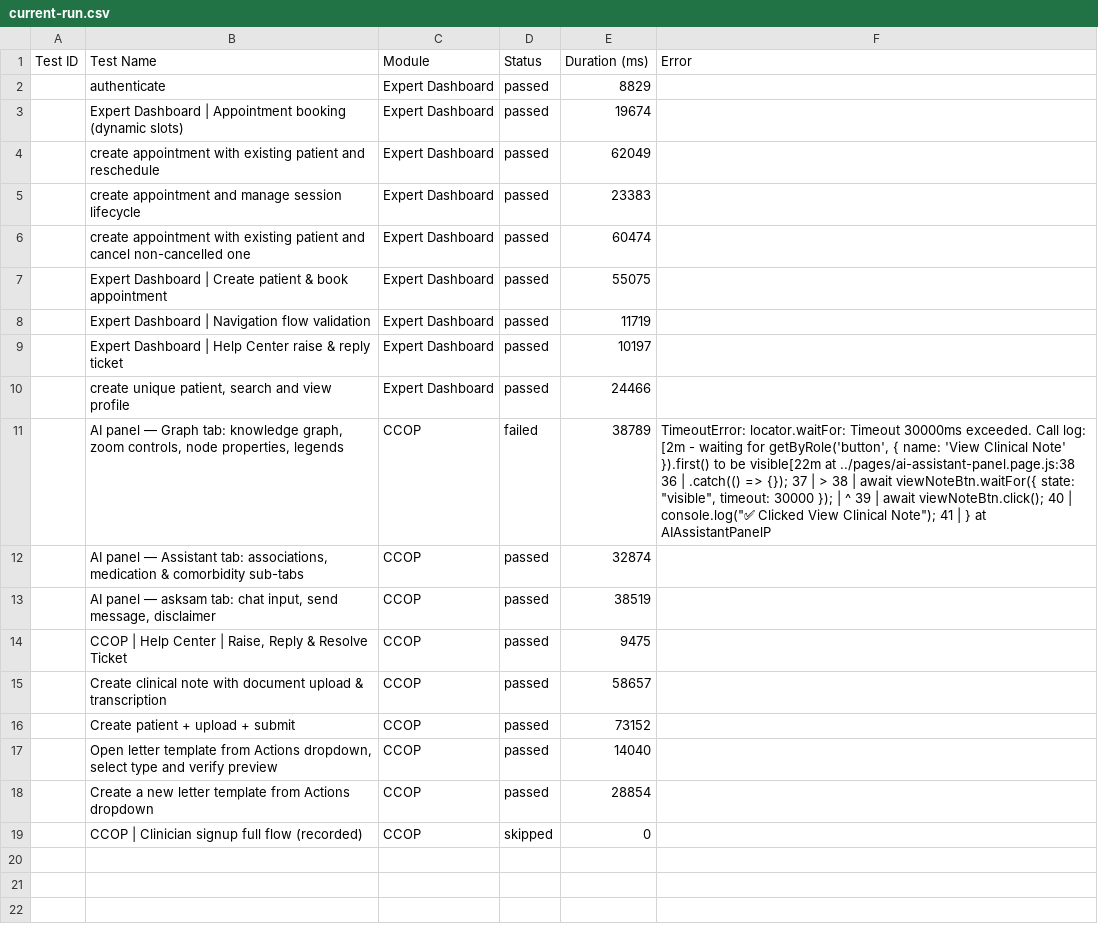
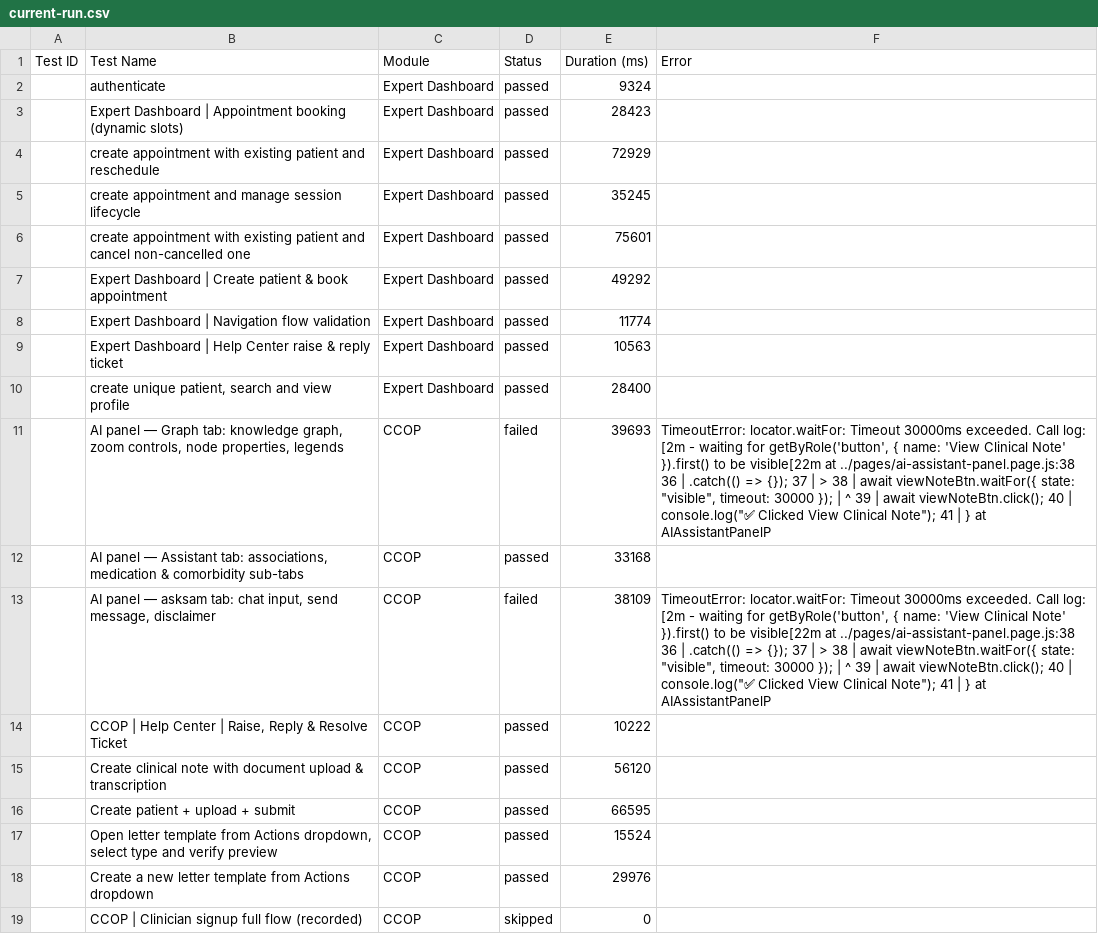
Before and after one commit to saira-uwc/asksam-playwright-reports, a CSV file: exports/current-run.csv, drawn as a sheet; the diff names each change by its address in the sheet, - before the commit and + after, or states it on an @@ line.

```diff
--- a/exports/current-run.csv
+++ b/exports/current-run.csv
-E2 (Duration (ms)): 8829
+E2 (Duration (ms)): 9324
-E3 (Duration (ms)): 19674
+E3 (Duration (ms)): 28423
-E4 (Duration (ms)): 62049
+E4 (Duration (ms)): 72929
-E5 (Duration (ms)): 23383
+E5 (Duration (ms)): 35245
-E6 (Duration (ms)): 60474
+E6 (Duration (ms)): 75601
-E7 (Duration (ms)): 55075
+E7 (Duration (ms)): 49292
-E8 (Duration (ms)): 11719
+E8 (Duration (ms)): 11774
-E9 (Duration (ms)): 10197
+E9 (Duration (ms)): 10563
-E10 (Duration (ms)): 24466
+E10 (Duration (ms)): 28400
-E11 (Duration (ms)): 38789
+E11 (Duration (ms)): 39693
-E12 (Duration (ms)): 32874
+E12 (Duration (ms)): 33168
-D13 (Status): passed
+D13 (Status): failed
-E13 (Duration (ms)): 38519
+E13 (Duration (ms)): 38109
-F13 (Error): (empty)
+F13 (Error): TimeoutError: locator.waitFor: Timeout 30000ms exceeded. Call log: [2m - waiting for getByRole('button', { name: 'View Clinical Note' }).first() to be visible[22m at ../pages/ai-assistant-panel.page.js:38 36 | .catch(() => {}); 37 | > 38 | await viewNoteBtn.waitFor({ state: "visible", timeout: 30000 }); | ^ 39 | await viewNoteBtn.click(); 40 | console.log("✅ Clicked View Clinical Note"); 41 | } at AIAssistantPanelP
-E14 (Duration (ms)): 9475
+E14 (Duration (ms)): 10222
-E15 (Duration (ms)): 58657
+E15 (Duration (ms)): 56120
-E16 (Duration (ms)): 73152
+E16 (Duration (ms)): 66595
-E17 (Duration (ms)): 14040
+E17 (Duration (ms)): 15524
-E18 (Duration (ms)): 28854
+E18 (Duration (ms)): 29976
```
Also changed, not shown: exports/all-runs-summary.csv, 9 other files.
